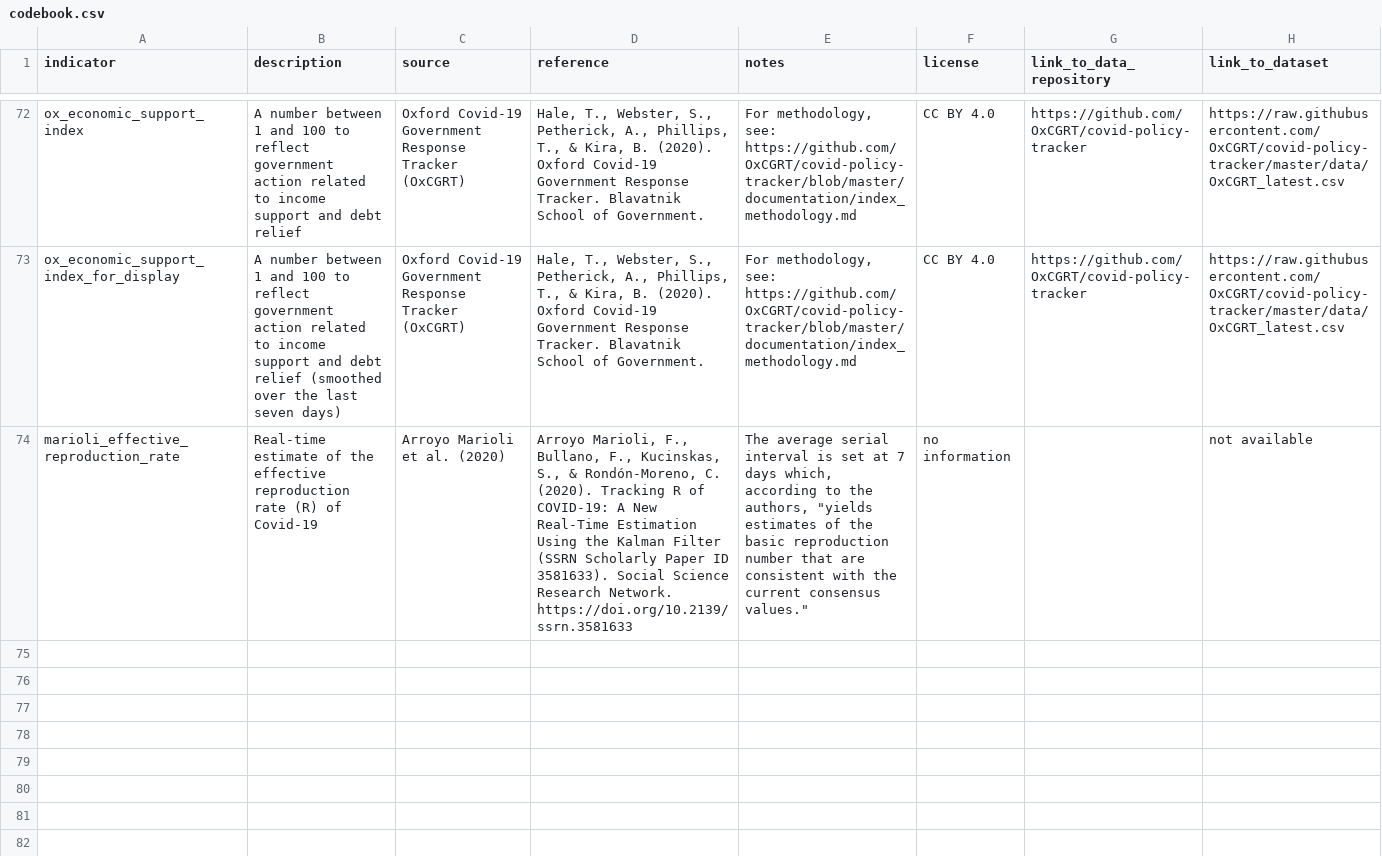
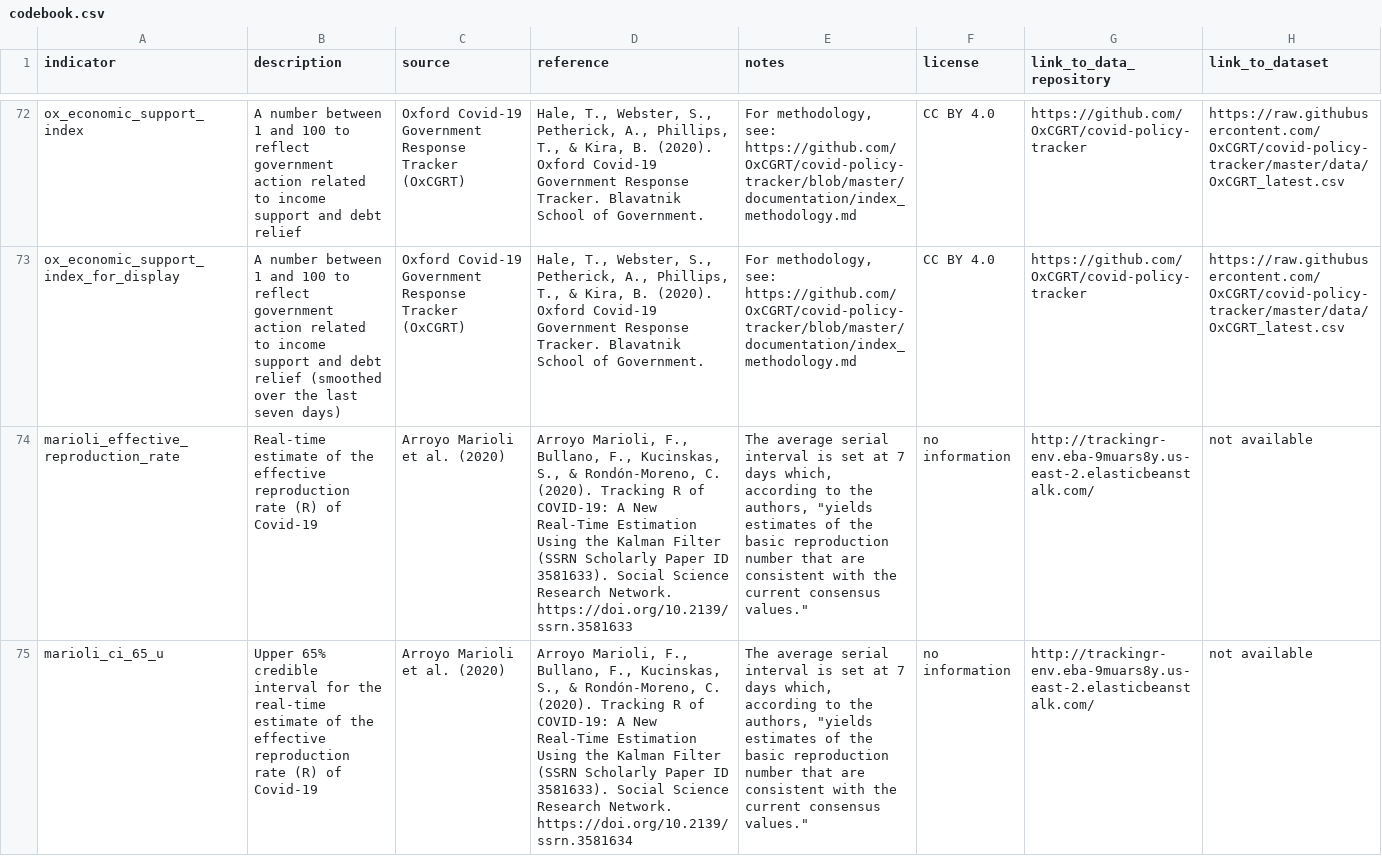
Before and after one commit to sdsna/lancet-covid-19-database, a CSV file: data/codebook.csv, drawn as a sheet; only a part is shown, gaps mark what is left out; the diff covers the shown part only; the diff names each change by its address in the sheet, - before the commit and + after, or states it on an @@ line.

Commit message:
Add credible intervals for real-time estimate of R from Marioli et al
Add the lower and upper credible intervals (65% and 95%) for the
real-time estimate of the effective reproduction rate of Covid-19 from
Marioli et al.

Paper: https://papers.ssrn.com/sol3/papers.cfm?abstract_id=3581633
Website:
http://trackingr-env.eba-9muars8y.us-east-2.elasticbeanstalk.com/

```diff
--- a/data/codebook.csv
+++ b/data/codebook.csv
-G74 (link_to_data_repository): (empty)
+G74 (link_to_data_repository): http://trackingr-env.eba-9muars8y.us-east-2.elasticbeanstalk.com/
+row 75: marioli_ci_65_u | Upper 65% credible interval for the real-time estimate of the effective reproduction rate (R) of Covid-19 | Arroyo Marioli et al. (2020) | Arroyo Marioli, F., Bullano, F., Kucinskas, S., & Rondón-Moreno, C. (2020). Tracking R of COVID-19: A New Real-Time Estimation Using the Kalman Filter (SSRN Scholarly Paper ID 3581633). Social Science Research Network. https://doi.org/10.2139/ssrn.3581634 | The average serial interval is set at 7 days which, according to the authors, "yields estimates of the basic reproduction number that are consistent with the current consensus values." | no information | http://trackingr-env.eba-9muars8y.us-east-2.elasticbeanstalk.com/ | not available
```
Also changed, not shown: 3 added rows elsewhere in this file, 9 other files.
